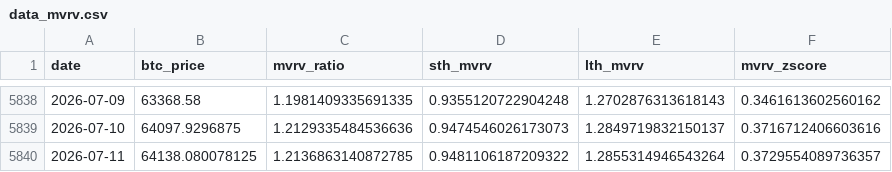
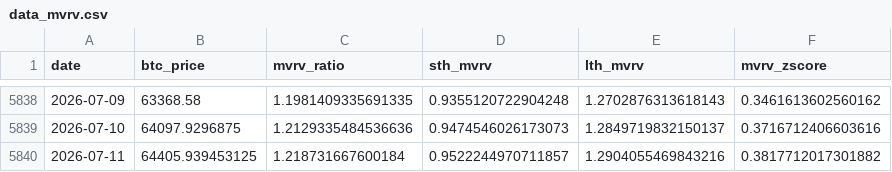
Before and after one commit to yudiyanto88/Onchain-Dashboard, a CSV file: data_mvrv.csv, drawn as a sheet; only a part is shown, gaps mark what is left out.

```diff
--- a/data_mvrv.csv
+++ b/data_mvrv.csv
@@ -5839,2 +5839,2 @@ date,btc_price,mvrv_ratio,sth_mvrv,lth_mvrv,mvrv_zscore
 2026-07-10,64097.9296875,1.2129335484536636,0.9474546026173073,1.2849719832150137,0.3716712406603616
-2026-07-11,64138.080078125,1.2136863140872785,0.9481106187209322,1.2855314946543264,0.3729554089736357
+2026-07-11,64405.939453125,1.218731667600184,0.9522244970711857,1.2904055469843216,0.3817712017301882
```
Also changed, not shown: data_cdd.csv, data_lth_flow.csv, 13 other files.
